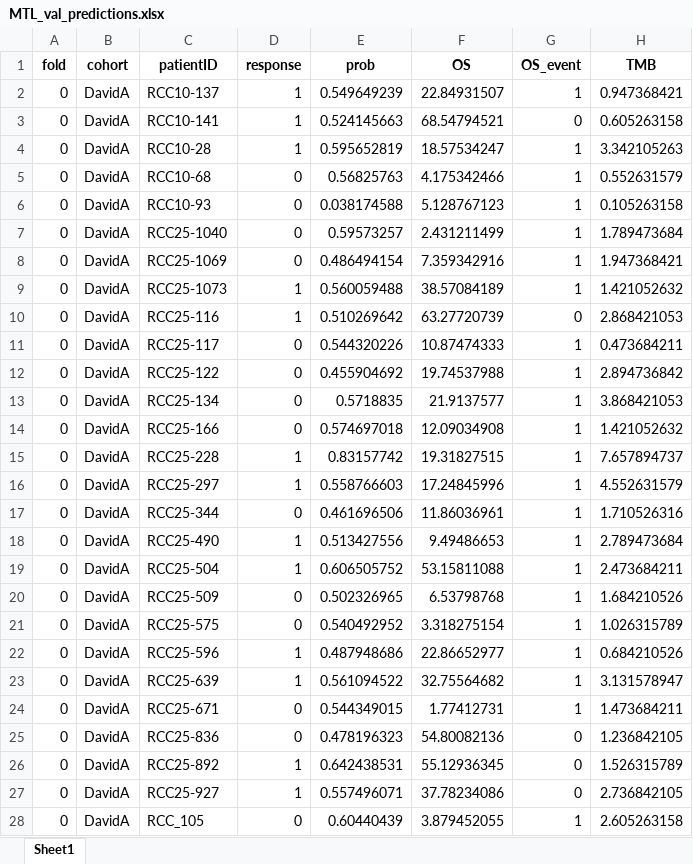
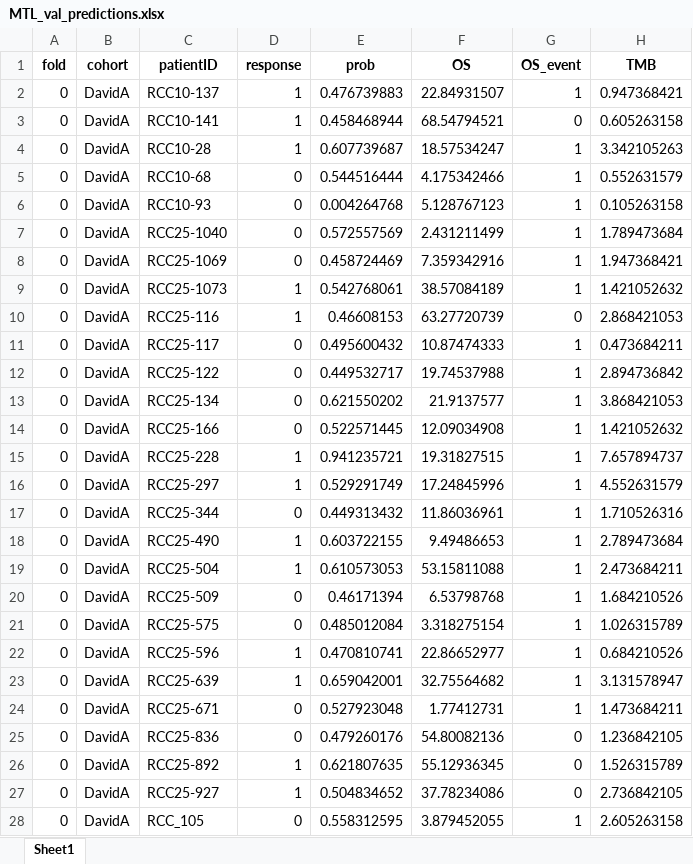
Before and after one commit to WuDanni701/ICIMTL, an Excel workbook: output1/MTL_val_predictions.xlsx, sheet Sheet1, drawn as a sheet; only a part is shown; values as stored, in another font and other column widths than the file's, no borders; the diff covers the shown part only; the diff names each change by its address in the sheet, - before the commit and + after, or states it on an @@ line.

```diff
--- a/output1/MTL_val_predictions.xlsx (sheet Sheet1)
+++ b/output1/MTL_val_predictions.xlsx (sheet Sheet1)
-E2 (prob): 0.549649239
+E2 (prob): 0.476739883
-E3 (prob): 0.524145663
+E3 (prob): 0.458468944
-E4 (prob): 0.595652819
+E4 (prob): 0.607739687
-E5 (prob): 0.56825763
+E5 (prob): 0.544516444
-E6 (prob): 0.038174588
+E6 (prob): 0.004264768
-E7 (prob): 0.59573257
+E7 (prob): 0.572557569
-E8 (prob): 0.486494154
+E8 (prob): 0.458724469
-E9 (prob): 0.560059488
+E9 (prob): 0.542768061
-E10 (prob): 0.510269642
+E10 (prob): 0.46608153
-E11 (prob): 0.544320226
+E11 (prob): 0.495600432
-E12 (prob): 0.455904692
+E12 (prob): 0.449532717
-E13 (prob): 0.5718835
+E13 (prob): 0.621550202
-E14 (prob): 0.574697018
+E14 (prob): 0.522571445
-E15 (prob): 0.83157742
+E15 (prob): 0.941235721
-E16 (prob): 0.558766603
+E16 (prob): 0.529291749
-E17 (prob): 0.461696506
+E17 (prob): 0.449313432
-E18 (prob): 0.513427556
+E18 (prob): 0.603722155
-E19 (prob): 0.606505752
+E19 (prob): 0.610573053
-E20 (prob): 0.502326965
+E20 (prob): 0.46171394
-E21 (prob): 0.540492952
+E21 (prob): 0.485012084
-E22 (prob): 0.487948686
+E22 (prob): 0.470810741
-E23 (prob): 0.561094522
+E23 (prob): 0.659042001
-E24 (prob): 0.544349015
+E24 (prob): 0.527923048
-E25 (prob): 0.478196323
+E25 (prob): 0.479260176
-E26 (prob): 0.642438531
+E26 (prob): 0.621807635
-E27 (prob): 0.557496071
+E27 (prob): 0.504834652
-E28 (prob): 0.60440439
+E28 (prob): 0.558312595
```
Also changed, not shown: 600 edited cells elsewhere in this sheet, output1/LogisticRegression_val_predictions.xlsx, output1/NeuralNetwork_val_predictions.xlsx, 27 other files.
